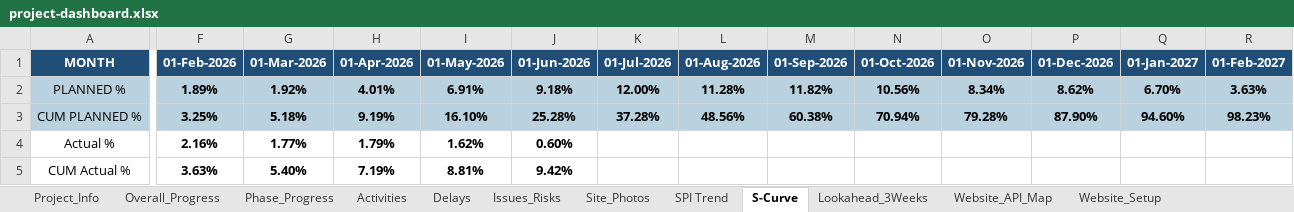
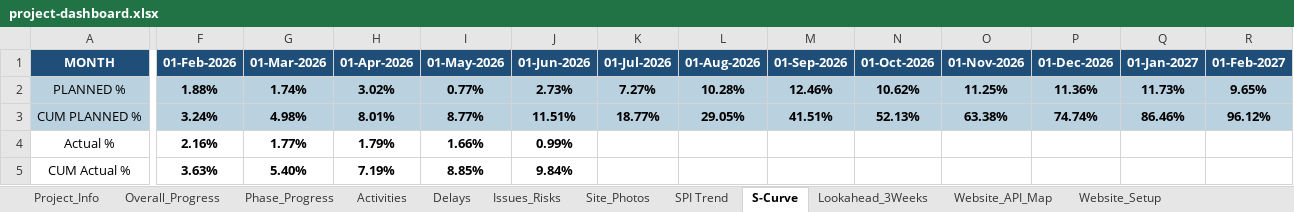
Before and after one commit to ahmedabdelrady18-tech/Maseel-dashboard, an Excel workbook: data/project-dashboard.xlsx, sheet S-Curve, drawn as a sheet; only a part is shown, gaps mark what is left out; values as stored, in another font and other column widths than the file's, no borders; charts and pictures and table styles not drawn; the diff covers the shown part only; the diff names each change by its address in the sheet, - before the commit and + after, or states it on an @@ line.

```diff
--- a/data/project-dashboard.xlsx (sheet S-Curve)
+++ b/data/project-dashboard.xlsx (sheet S-Curve)
-F2 (01-Feb-2026): 1.89%
+F2 (01-Feb-2026): 1.88%
-G2 (01-Mar-2026): 1.92%
+G2 (01-Mar-2026): 1.74%
-H2 (01-Apr-2026): 4.01%
+H2 (01-Apr-2026): 3.02%
-I2 (01-May-2026): 6.91%
+I2 (01-May-2026): 0.77%
-J2 (01-Jun-2026): 9.18%
+J2 (01-Jun-2026): 2.73%
-K2 (01-Jul-2026): 12.00%
+K2 (01-Jul-2026): 7.27%
-L2 (01-Aug-2026): 11.28%
+L2 (01-Aug-2026): 10.28%
-M2 (01-Sep-2026): 11.82%
+M2 (01-Sep-2026): 12.46%
-N2 (01-Oct-2026): 10.56%
+N2 (01-Oct-2026): 10.62%
-O2 (01-Nov-2026): 8.34%
+O2 (01-Nov-2026): 11.25%
-P2 (01-Dec-2026): 8.62%
+P2 (01-Dec-2026): 11.36%
-Q2 (01-Jan-2027): 6.70%
+Q2 (01-Jan-2027): 11.73%
-R2 (01-Feb-2027): 3.63%
+R2 (01-Feb-2027): 9.65%
-F3 (01-Feb-2026): 3.25%
+F3 (01-Feb-2026): 3.24%
-G3 (01-Mar-2026): 5.18%
+G3 (01-Mar-2026): 4.98%
-H3 (01-Apr-2026): 9.19%
+H3 (01-Apr-2026): 8.01%
-I3 (01-May-2026): 16.10%
+I3 (01-May-2026): 8.77%
-J3 (01-Jun-2026): 25.28%
+J3 (01-Jun-2026): 11.51%
-K3 (01-Jul-2026): 37.28%
+K3 (01-Jul-2026): 18.77%
-L3 (01-Aug-2026): 48.56%
+L3 (01-Aug-2026): 29.05%
-M3 (01-Sep-2026): 60.38%
+M3 (01-Sep-2026): 41.51%
-N3 (01-Oct-2026): 70.94%
+N3 (01-Oct-2026): 52.13%
-O3 (01-Nov-2026): 79.28%
+O3 (01-Nov-2026): 63.38%
-P3 (01-Dec-2026): 87.90%
+P3 (01-Dec-2026): 74.74%
-Q3 (01-Jan-2027): 94.60%
+Q3 (01-Jan-2027): 86.46%
-R3 (01-Feb-2027): 98.23%
+R3 (01-Feb-2027): 96.12%
-I4 (01-May-2026): 1.62%
+I4 (01-May-2026): 1.66%
-J4 (01-Jun-2026): 0.60%
+J4 (01-Jun-2026): 0.99%
-I5 (01-May-2026): 8.81%
+I5 (01-May-2026): 8.85%
-J5 (01-Jun-2026): 9.42%
+J5 (01-Jun-2026): 9.84%
```
Also changed, not shown: 1 edited cell elsewhere in this sheet, sheet Activities, sheet Lookahead_3Weeks, sheet Delays, sheet Overall_Progress, sheet Phase_Progress, sheet Site_Photos, 1 more sheet, formulas that keep their value, charts or pictures, 7 other files.
